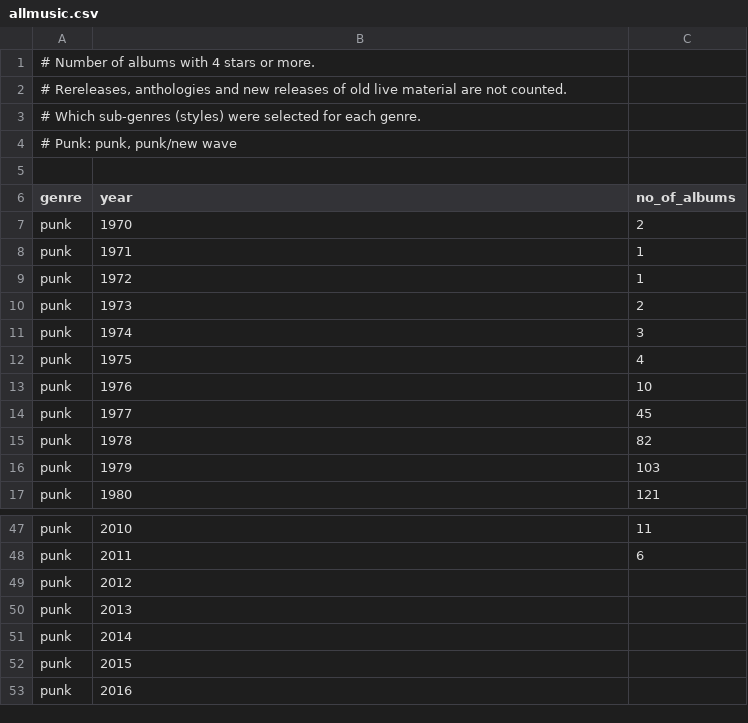
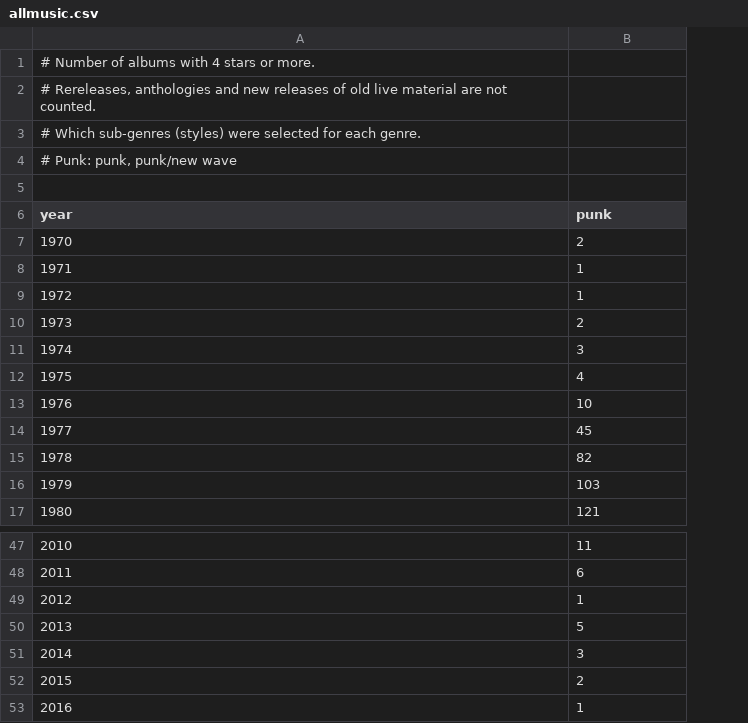
Before and after one commit to JoeDev0107/history-of-popular-music, a CSV file: data/allmusic.csv, drawn as a sheet; only a part is shown, gaps mark what is left out; removed rows and columns are numbered as before the commit, all else as after; the diff names each change by its address in the sheet, - before the commit and + after, or states it on an @@ line.

Commit message:
csv file

```diff
--- a/data/allmusic.csv
+++ b/data/allmusic.csv
-column A (genre), row 1: # Number of albums with 4 stars or more.; rows 7-17: all punk; rows 47-53: all punk
+row 1: # Number of albums with 4 stars or more.
+row 2: # Rereleases, anthologies and new releases of old live material are not counted.
+row 3: # Which sub-genres (styles) were selected for each genre.
+row 4: # Punk: punk, punk/new wave
-row 2: # Rereleases, anthologies and new releases of old live material are not counted.
-row 3: # Which sub-genres (styles) were selected for each genre.
-row 4: # Punk: punk, punk/new wave
-row 5: (empty)
-B6: no_of_albums
+B6: punk
-B49 (punk): (empty)
+B49 (punk): 1
-B50 (punk): (empty)
+B50 (punk): 5
-B51 (punk): (empty)
+B51 (punk): 3
-B52 (punk): (empty)
+B52 (punk): 2
-B53 (punk): (empty)
+B53 (punk): 1
```
